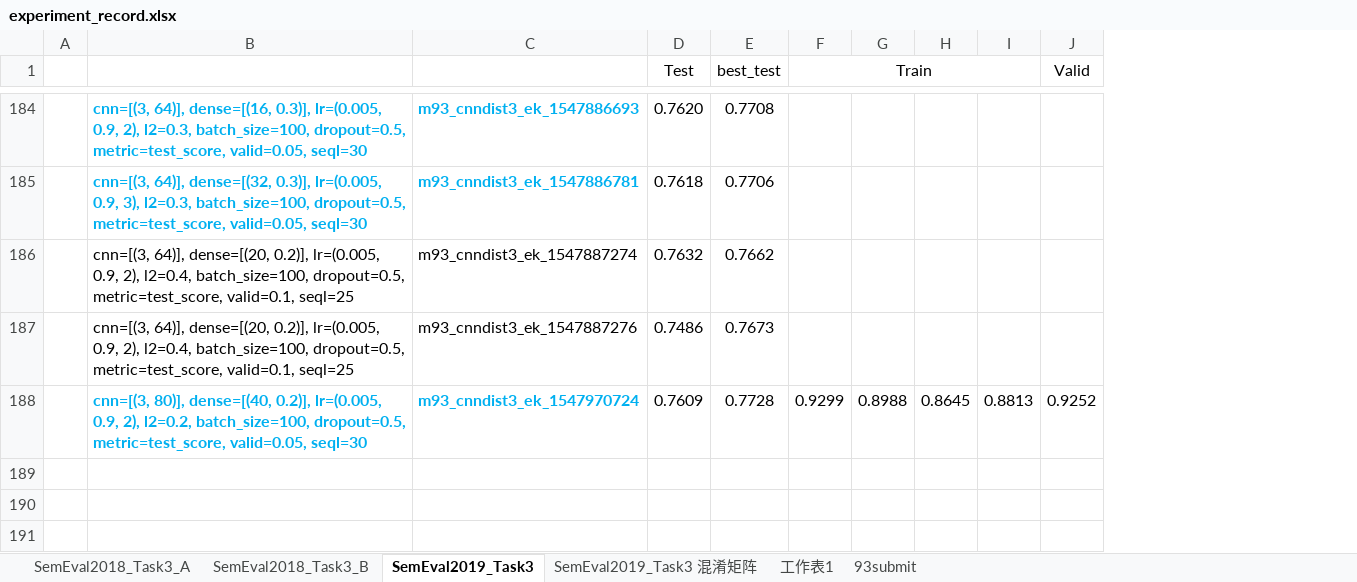
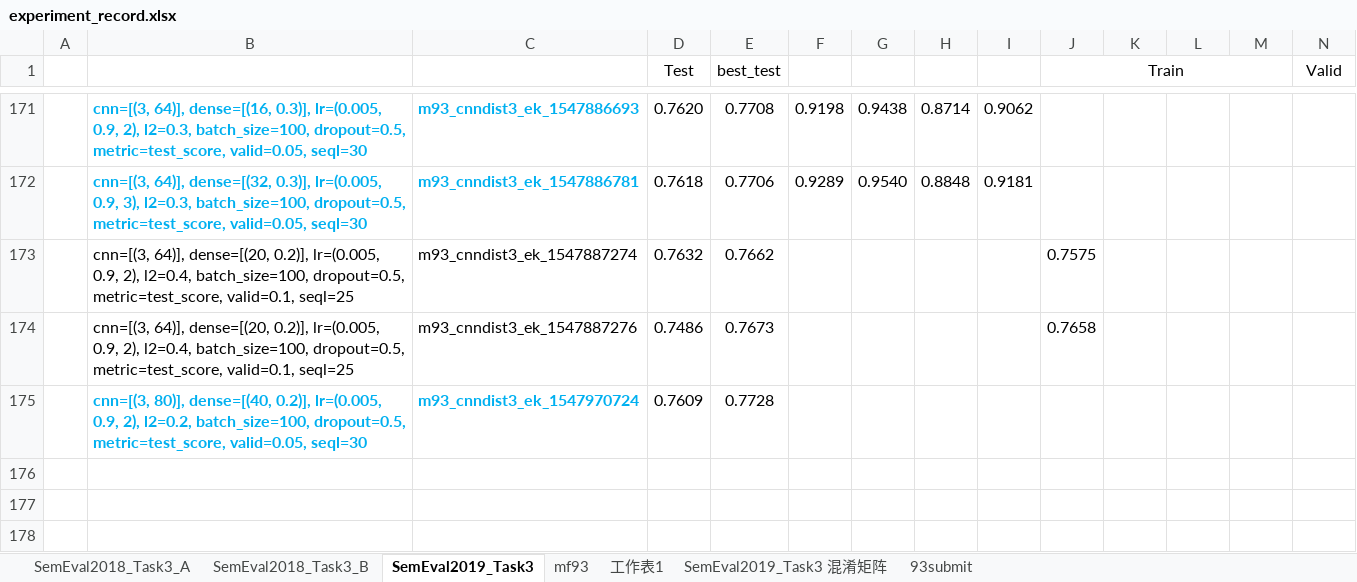
Before and after one commit to liangxh/irony_detection, an Excel workbook: experiment_record.xlsx, sheet SemEval2019_Task3, drawn as a sheet; only a part is shown, gaps mark what is left out; values as stored, in another font and other column widths than the file's, no borders; removed rows and columns are numbered as before the commit, all else as after; rows hold the shown columns only; the diff covers the shown part only; the diff names each change by its address in the sheet, - before the commit and + after, or states it on an @@ line.

```diff
--- a/experiment_record.xlsx (sheet SemEval2019_Task3)
+++ b/experiment_record.xlsx (sheet SemEval2019_Task3)
+sheet tab: mf93
@@ sheet tab order changed: SemEval2018_Task3_A | SemEval2018_Task3_B | SemEval2019_Task3 | mf93 | 工作表1 | SemEval2019_Task3 混淆矩阵 | 93submit @@
+column F, rows 171-172: 0.9198 | 0.9289
+column G, rows 171-172: 0.9438 | 0.9540
+column H, rows 171-172: 0.8714 | 0.8848
+column I, rows 171-172: 0.9062 | 0.9181
-J173 (Train): (empty)
+J173 (Train): 0.7575
-J174 (Train): (empty)
+J174 (Train): 0.7658
-row 188:  | cnn=[(3, 80)], dense=[(40, 0.2)], lr=(0.005, 0.9, 2), l2=0.2, batch_size=100, dropout=0.5, metric=test_score, valid=0.05, seql=30 | m93_cnndist3_ek_1547970724 | 0.7609 | 0.7728 | 0.9299 | 0.8988 | 0.8645 | 0.8813 | 0.9252
+row 175:  | cnn=[(3, 80)], dense=[(40, 0.2)], lr=(0.005, 0.9, 2), l2=0.2, batch_size=100, dropout=0.5, metric=test_score, valid=0.05, seql=30 | m93_cnndist3_ek_1547970724 | 0.7609 | 0.7728
```
Also changed, not shown: 18 added rows, 18 removed rows and 20 edited cells elsewhere in this sheet, sheet 93submit, 2 other files.
